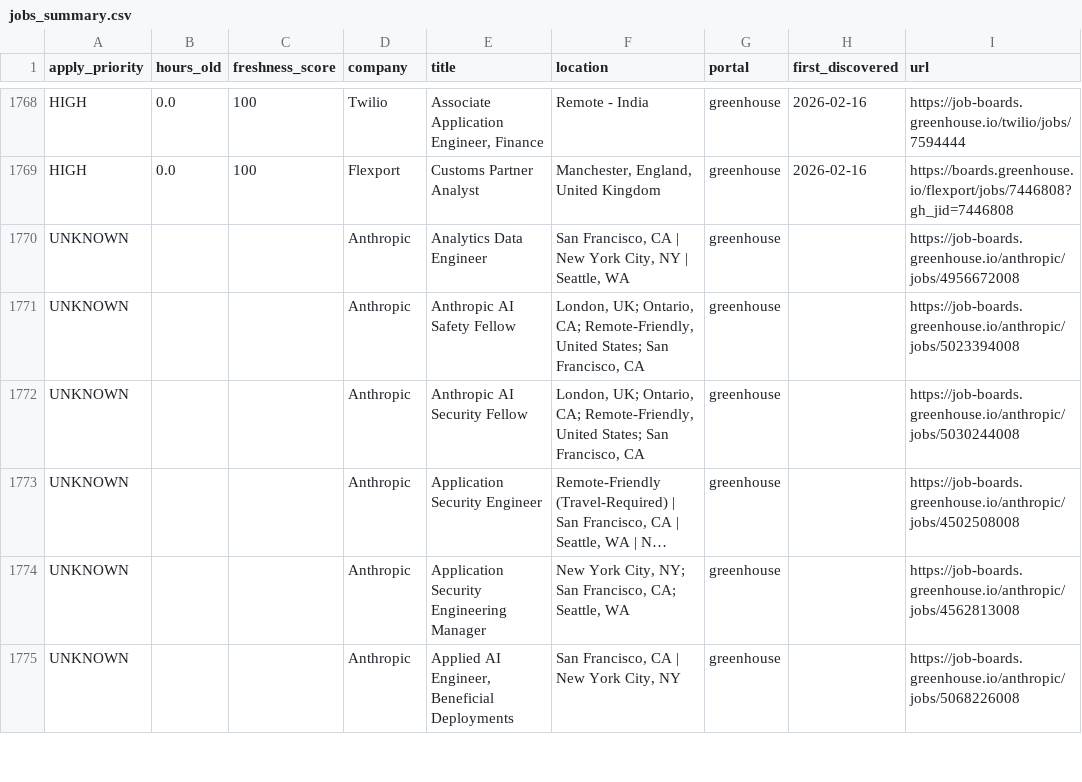
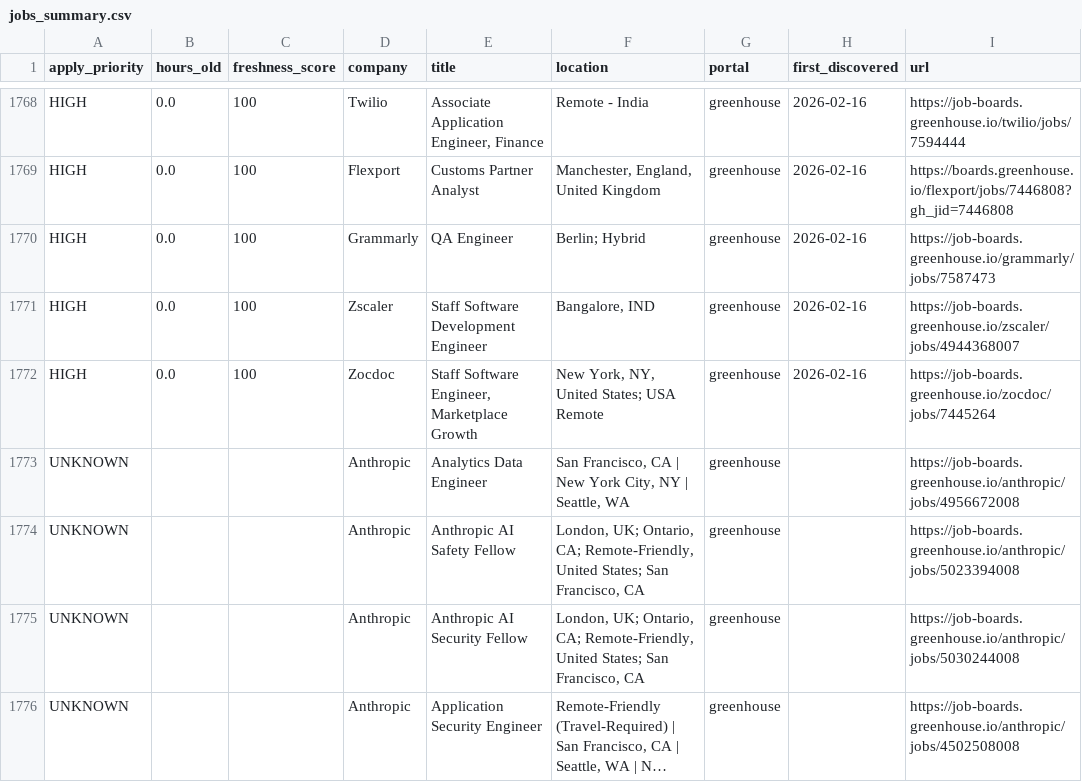
Before and after one commit to Nuthanreddy05/tech-jobs-scraper, a CSV file: jobs/jobs_summary.csv, drawn as a sheet; only a part is shown, gaps mark what is left out; the shorter side is filled out with more unchanged rows; long unchanged cells end in …; the diff names each change by its address in the sheet, - before the commit and + after, or states it on an @@ line.

```diff
--- a/jobs/jobs_summary.csv
+++ b/jobs/jobs_summary.csv
+row 1770: HIGH | 0.0 | 100 | Grammarly | QA Engineer | Berlin; Hybrid | greenhouse | 2026-02-16 | https://job-boards.greenhouse.io/grammarly/jobs/7587473
+row 1771: HIGH | 0.0 | 100 | Zscaler | Staff Software Development Engineer | Bangalore, IND | greenhouse | 2026-02-16 | https://job-boards.greenhouse.io/zscaler/jobs/4944368007
+row 1772: HIGH | 0.0 | 100 | Zocdoc | Staff Software Engineer, Marketplace Growth | New York, NY, United States; USA Remote | greenhouse | 2026-02-16 | https://job-boards.greenhouse.io/zocdoc/jobs/7445264
```
Also changed, not shown: 6 other files.
